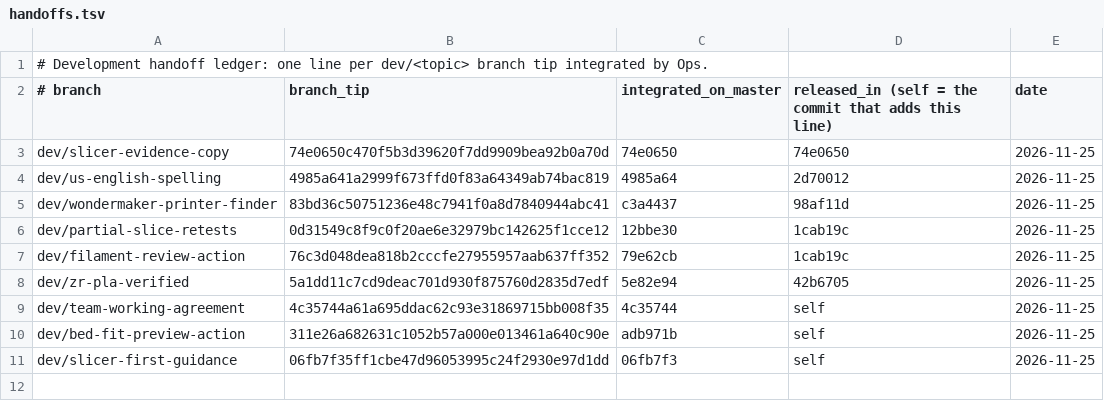
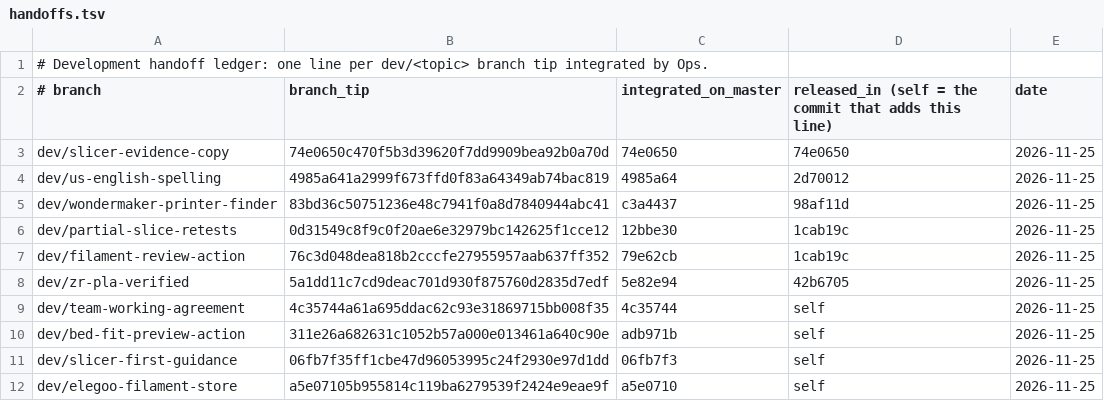
Before and after one commit to filashift/filashift, a TSV file: docs/handoffs.tsv, drawn as a sheet.

Commit message:
Gate releases on the disclosed ELEGOO store link
Co-authored-by: Perplexity <noreply@perplexity.ai>

```diff
--- a/docs/handoffs.tsv
+++ b/docs/handoffs.tsv
@@ -11 +11,2 @@ dev/bed-fit-preview-action	311e26a682631c1052b57a000e013461a640c90e	adb971b	self
 dev/slicer-first-guidance	06fb7f35ff1cbe47d96053995c24f2930e97d1dd	06fb7f3	self	2026-11-25
+dev/elegoo-filament-store	a5e07105b955814c119ba6279539f2424e9eae9f	a5e0710	self	2026-11-25
```
Also changed, not shown: 1 other file.
